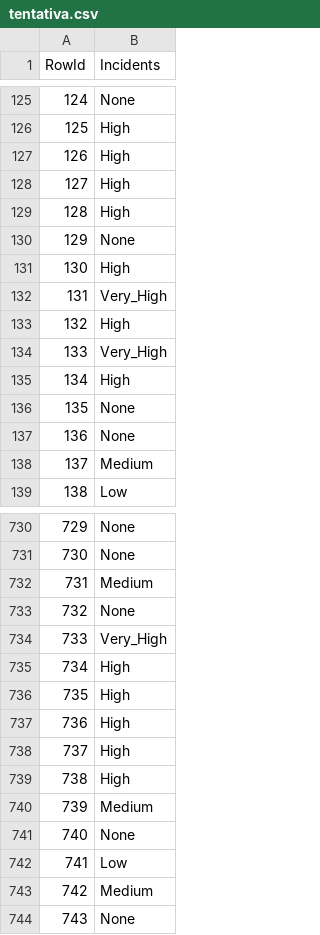
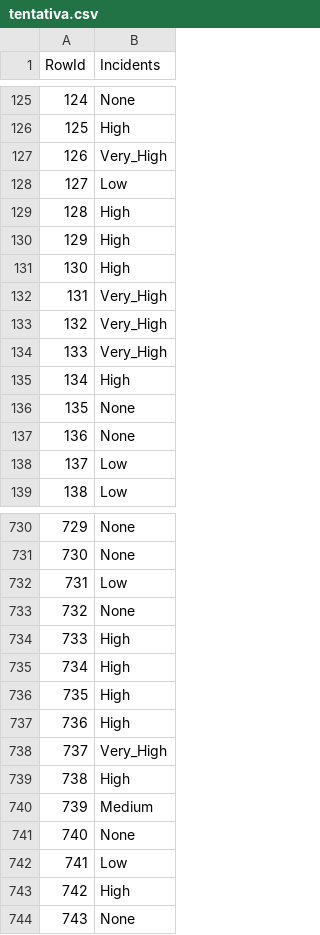
Before and after one commit to DiogoVieira63/DAA, a CSV file: competicao/tentativa.csv, drawn as a sheet; only a part is shown, gaps mark what is left out; the diff covers the shown part only.

```diff
--- a/competicao/tentativa.csv
+++ b/competicao/tentativa.csv
@@ -126,9 +126,9 @@ RowId,Incidents
 125,High
-126,High
-127,High
+126,Very_High
+127,Low
 128,High
-129,None
+129,High
 130,High
 131,Very_High
-132,High
+132,Very_High
 133,Very_High
@@ -137,3 +137,3 @@ RowId,Incidents
 136,None
-137,Medium
+137,Low
 138,Low
@@ -731,5 +731,5 @@ RowId,Incidents
 730,None
-731,Medium
+731,Low
 732,None
-733,Very_High
+733,High
 734,High
@@ -737,3 +737,3 @@ RowId,Incidents
 736,High
-737,High
+737,Very_High
 738,High
@@ -742,3 +742,3 @@ RowId,Incidents
 741,Low
-742,Medium
+742,High
 743,None
```
Also changed, not shown: 96 edited cells elsewhere in this file, 2 other files.
